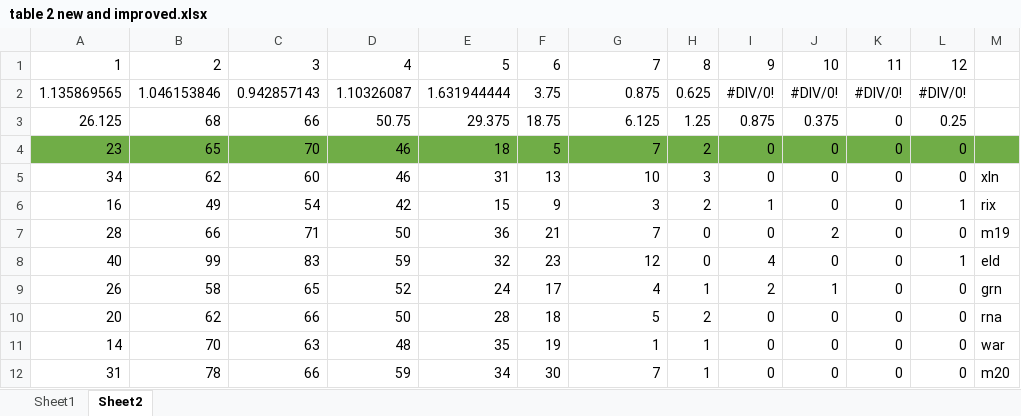
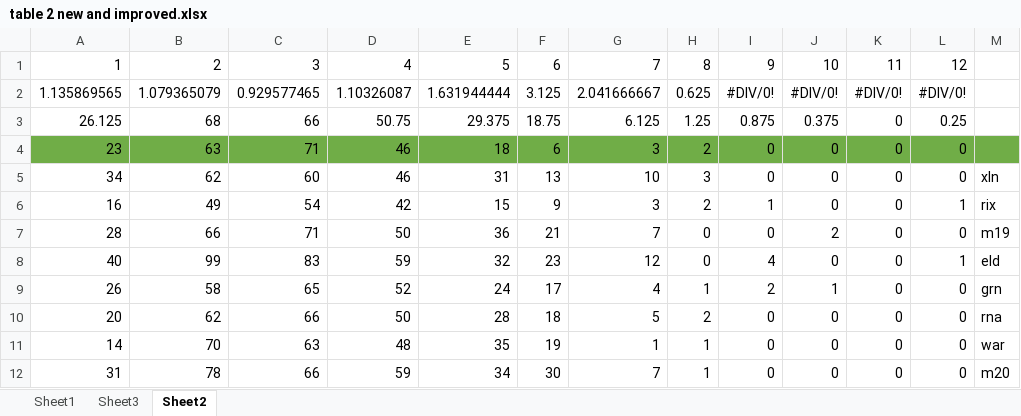
Before and after one commit to Nicodaw/Uncultured, an Excel workbook: Uncultured/table 2 new and improved.xlsx, sheet Sheet2, drawn as a sheet; values as stored, in another font and other column widths than the file's, no borders; conditional formats not drawn; the diff names each change by its address in the sheet, - before the commit and + after, or states it on an @@ line.

```diff
--- a/Uncultured/table 2 new and improved.xlsx (sheet Sheet2)
+++ b/Uncultured/table 2 new and improved.xlsx (sheet Sheet2)
+sheet tab: Sheet3
-B2: 1.046153846
+B2: 1.079365079
-C2: 0.942857143
+C2: 0.929577465
-F2: 3.75
+F2: 3.125
-G2: 0.875
+G2: 2.041666667
-B4: 65
+B4: 63
-C4: 70
+C4: 71
-F4: 5
+F4: 6
-G4: 7
+G4: 3
```
Also changed, not shown: sheet Sheet1, 43 other files.
